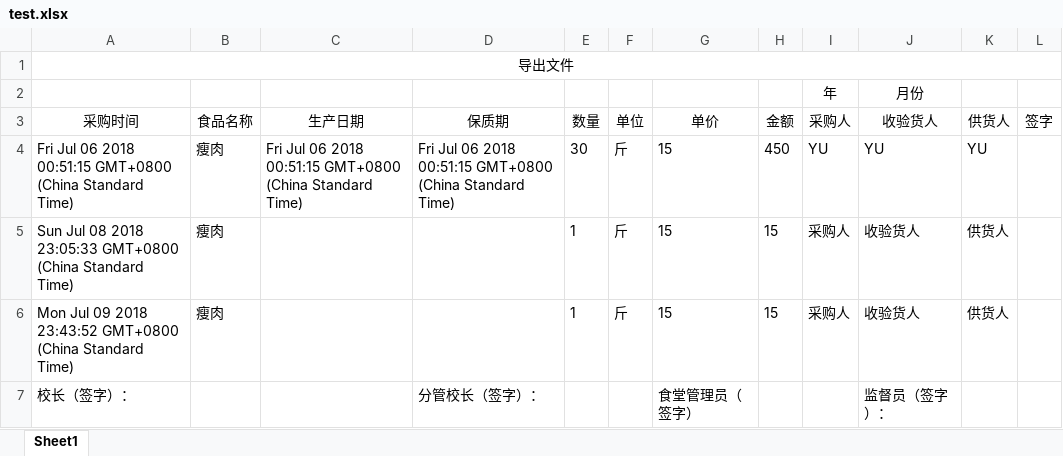
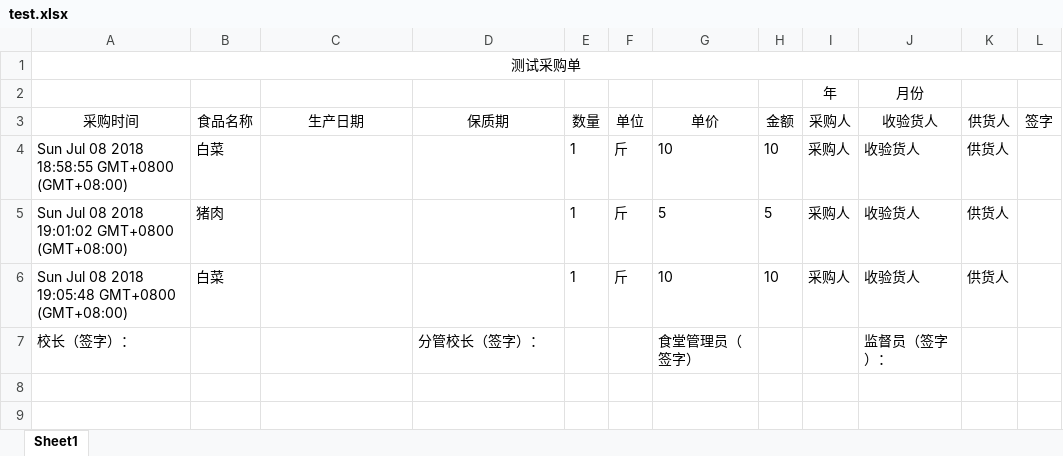
Before and after one commit to YuQian2015/koa-learning, an Excel workbook: files/test.xlsx, sheet Sheet1, drawn as a sheet; values as stored, in another font and other column widths than the file's, no borders; removed rows and columns are numbered as before the commit, all else as after; the diff names each change by its address in the sheet, - before the commit and + after, or states it on an @@ line.

```diff
--- a/files/test.xlsx (sheet Sheet1)
+++ b/files/test.xlsx (sheet Sheet1)
-A1: 导出文件
+A1: 测试采购单
-row 4: Fri Jul 06 2018 00:51:15 GMT+0800 (China Standard Time) | 瘦肉 | Fri Jul 06 2018 00:51:15 GMT+0800 (China Standard Time) | Fri Jul 06 2018 00:51:15 GMT+0800 (China Standard Time) | 30 | 斤 | 15 | 450 | YU | YU | YU
+row 4: Sun Jul 08 2018 18:58:55 GMT+0800 (GMT+08:00) | 白菜 |  |  | 1 | 斤 | 10 | 10 | 采购人 | 收验货人 | 供货人
-A5: …08 2018 23:05:33 GMT+0800 (China Standard Time)
+A5: …08 2018 19:01:02 GMT+0800 (GMT+08:00)
-B5: 瘦肉
+B5: 猪肉
-G5: 15
+G5: 5
-H5: 15
+H5: 5
-A6: Mon Jul 09 2018 23:43:52 GMT+0800 (China Standard Time)
+A6: Sun Jul 08 2018 19:05:48 GMT+0800 (GMT+08:00)
-B6: 瘦肉
+B6: 白菜
-G6: 15
+G6: 10
-H6: 15
+H6: 10
```
Also changed, not shown: files/导出文件.xlsx, 8 other files.
